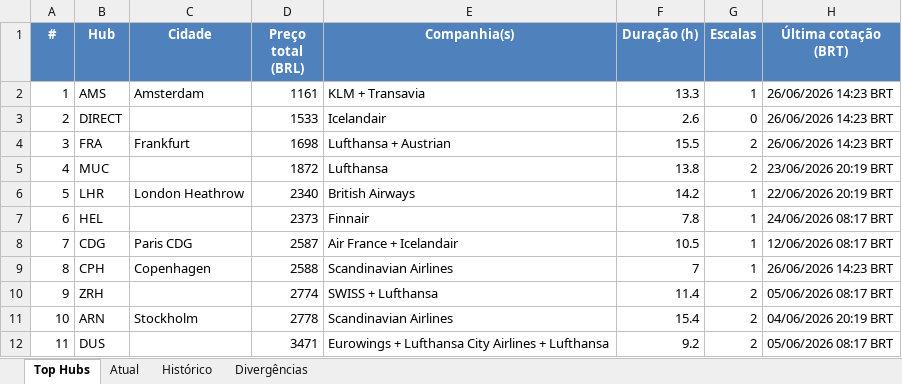
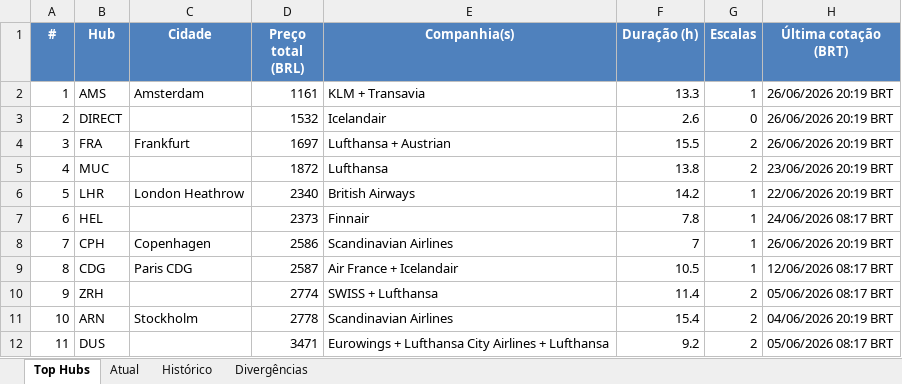
Before and after one commit to VoxJurTech/flight-monitor-dub-kef, an Excel workbook: docs/flights.xlsx, sheet Top Hubs, drawn as a sheet; values as stored, in another font and other column widths than the file's, no borders; conditional formats not drawn; the diff names each change by its address in the sheet, - before the commit and + after, or states it on an @@ line.

```diff
--- a/docs/flights.xlsx (sheet Top Hubs)
+++ b/docs/flights.xlsx (sheet Top Hubs)
-H2:H4 (Última cotação (BRT)): 26/06/2026 14:23 BRT
+H2:H4 (Última cotação (BRT)): 26/06/2026 20:19 BRT
-D3 (Preço total (BRL)): 1533
+D3 (Preço total (BRL)): 1532
-D4 (Preço total (BRL)): 1698
+D4 (Preço total (BRL)): 1697
-B8 (Hub): CDG
+B8 (Hub): CPH
-C8 (Cidade): Paris CDG
+C8 (Cidade): Copenhagen
-D8 (Preço total (BRL)): 2587
+D8 (Preço total (BRL)): 2586
-E8 (Companhia(s)): Air France + Icelandair
+E8 (Companhia(s)): Scandinavian Airlines
-F8 (Duração (h)): 10.5
+F8 (Duração (h)): 7
-H8 (Última cotação (BRT)): 12/06/2026 08:17 BRT
+H8 (Última cotação (BRT)): 26/06/2026 20:19 BRT
-B9 (Hub): CPH
+B9 (Hub): CDG
-C9 (Cidade): Copenhagen
+C9 (Cidade): Paris CDG
-D9 (Preço total (BRL)): 2588
+D9 (Preço total (BRL)): 2587
-E9 (Companhia(s)): Scandinavian Airlines
+E9 (Companhia(s)): Air France + Icelandair
-F9 (Duração (h)): 7
+F9 (Duração (h)): 10.5
-H9 (Última cotação (BRT)): 26/06/2026 14:23 BRT
+H9 (Última cotação (BRT)): 12/06/2026 08:17 BRT
```
Also changed, not shown: sheet Atual, sheet Histórico, 2 other files.
